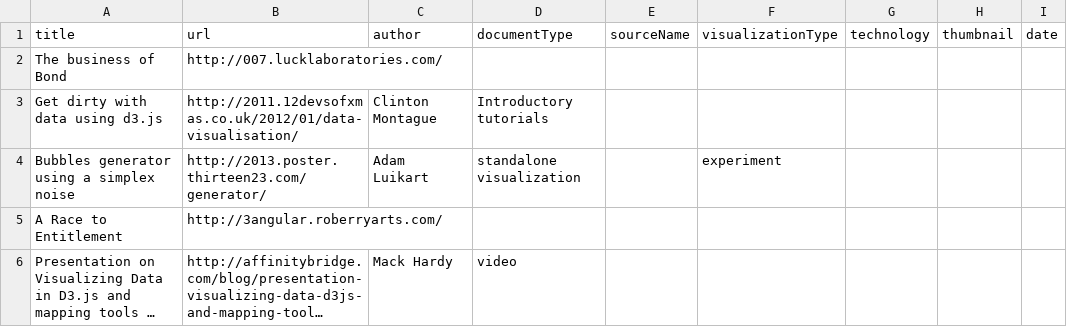
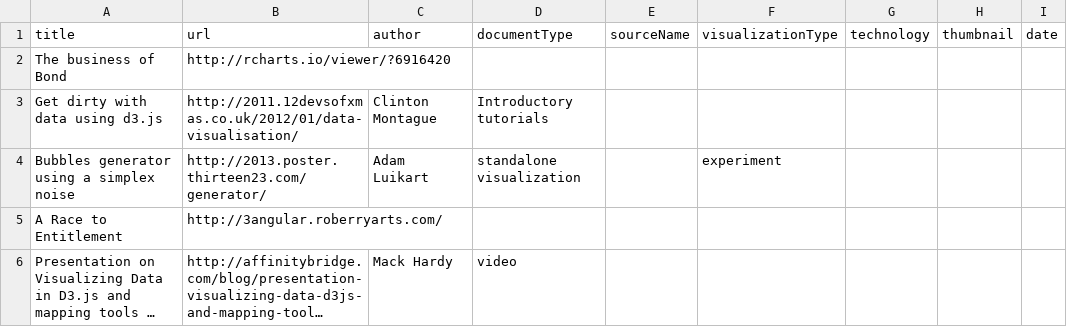
Before and after one commit to iandunham/gallery, a CSV file: d3gallery_feb282013.csv, drawn as a sheet; only a part is shown; long unchanged cells end in ….

Commit message:
test

```diff
--- a/d3gallery_feb282013.csv
+++ b/d3gallery_feb282013.csv
@@ -1,3 +1,3 @@
 title,url,author,documentType,sourceName,visualizationType,technology,thumbnail,date
-The business of Bond,http://007.lucklaboratories.com/,,,,,,,
+The business of Bond,http://rcharts.io/viewer/?6916420,,,,,,,
 Get dirty with data using d3.js,http://2011.12devsofxmas.co.uk/2012/01/data-visualisation/,Clinton Montague,Introductory tutorials,,,,,
```
